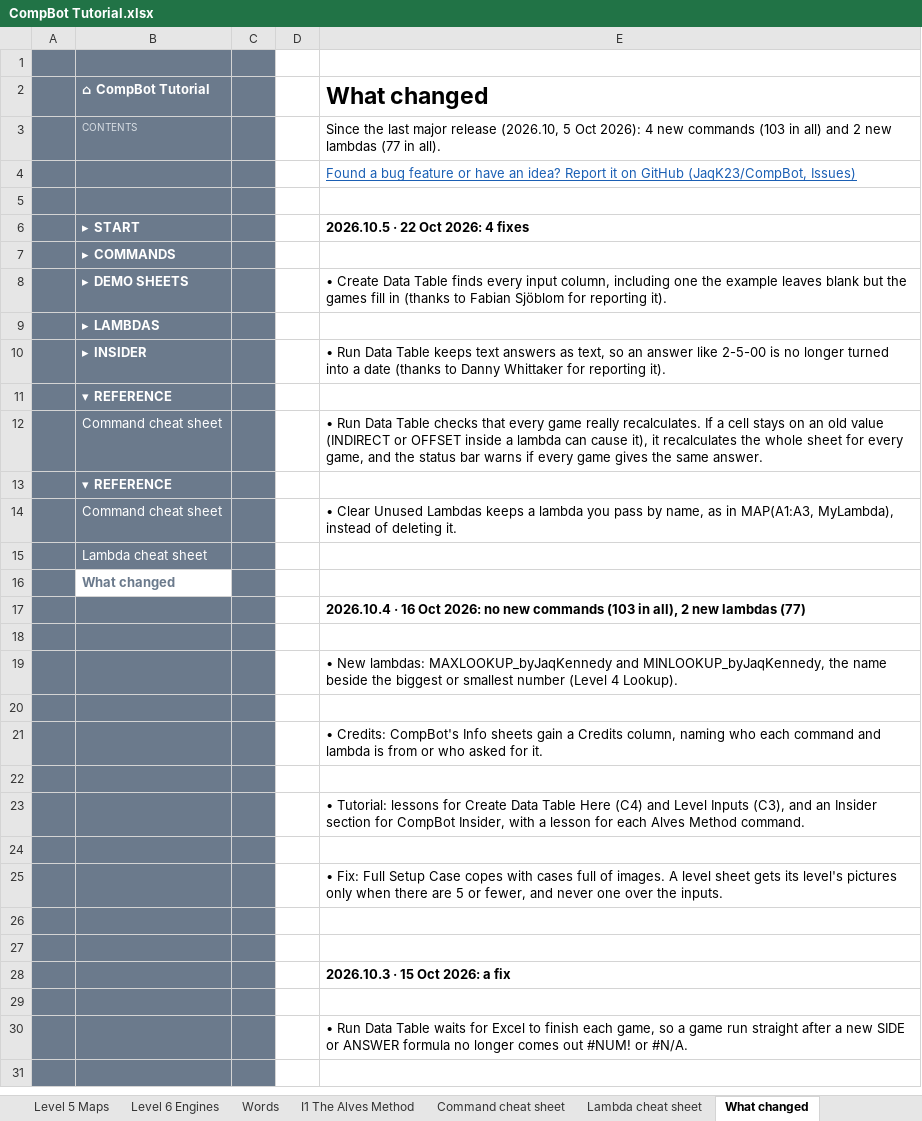
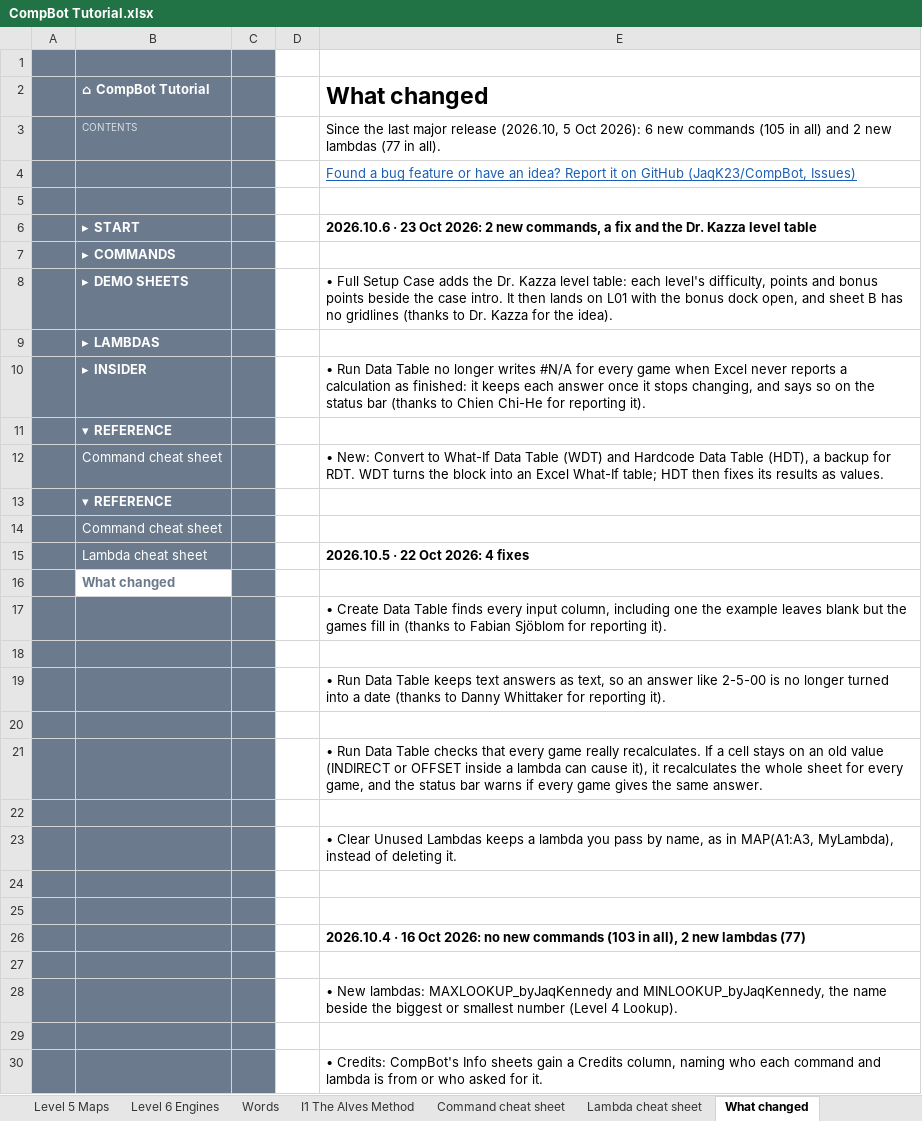
Before and after one commit to JaqK23/CompBot, an Excel workbook: CompBot Tutorial.xlsx, sheet What changed, drawn as a sheet; only a part is shown; the shorter side is filled out with more unchanged rows; values as stored, in another font and other column widths than the file's, no borders; removed rows and columns are numbered as before the commit, all else as after; the diff names each change by its address in the sheet, - before the commit and + after, or states it on an @@ line.

```diff
--- a/CompBot Tutorial.xlsx (sheet What changed)
+++ b/CompBot Tutorial.xlsx (sheet What changed)
-E3 (What changed): …Oct 2026): 4 new commands (103 in all)…
+E3 (What changed): …Oct 2026): 6 new commands (105 in all)…
-E6 (What changed): 2026.10.5 · 22 Oct 2026: 4 fixes
+E6 (What changed): 2026.10.6 · 23 Oct 2026: 2 new commands, a fix and the Dr. Kazza level table
-E8 (What changed): • Create Data Table finds every input column, including one the example leaves blank but the games fill in (thanks to Fabian Sjöblom for reporting it).
+E8 (What changed): • Full Setup Case adds the Dr. Kazza level table: each level's difficulty, points and bonus points beside the case intro. It then lands on L01 with the bonus dock open, and sheet B has no gridlines (thanks to Dr. Kazza for the idea).
-E10 (What changed): …Data Table keeps text answers as text, so an answer like 2-5-00 is no longer turned into a date (thanks to Danny Whittaker for reporting…
+E10 (What changed): …Data Table no longer writes #N/A for every game when Excel never reports a calculation as finished: it keeps each answer once it stops changing, and says so on the status bar (thanks to Chien Chi-He for reporting…
-E12 (What changed): • Run Data Table checks that every game really recalculates. If a cell stays on an old value (INDIRECT or OFFSET inside a lambda can cause it), it recalculates the whole sheet for every game, and the status bar warns if every game gives the same answer.
+E12 (What changed): • New: Convert to What-If Data Table (WDT) and Hardcode Data Table (HDT), a backup for RDT. WDT turns the block into an Excel What-If table; HDT then fixes its results as values.
-row 14:  | Command cheat sheet |  |  | • Clear Unused Lambdas keeps a lambda you pass by name, as in MAP(A1:A3, MyLambda), instead of deleting it.
-B14 (⌂ CompBot Tutorial): Lambda cheat sheet
+B14 (⌂ CompBot Tutorial): Command cheat sheet
+row 15:  | Lambda cheat sheet |  |  | 2026.10.5 · 22 Oct 2026: 4 fixes
+row 17:  |  |  |  | • Create Data Table finds every input column, including one the example leaves blank but the games fill in (thanks to Fabian Sjöblom for reporting it).
+row 18: (empty)
+row 19:  |  |  |  | • Run Data Table keeps text answers as text, so an answer like 2-5-00 is no longer turned into a date (thanks to Danny Whittaker for reporting it).
+row 20: (empty)
+row 21:  |  |  |  | • Run Data Table checks that every game really recalculates. If a cell stays on an old value (INDIRECT or OFFSET inside a lambda can cause it), it recalculates the whole sheet for every game, and the status bar warns if every game gives the same answer.
+row 22: (empty)
+row 23:  |  |  |  | • Clear Unused Lambdas keeps a lambda you pass by name, as in MAP(A1:A3, MyLambda), instead of deleting it.
+row 24: (empty)
+row 25: (empty)
```
Also changed, not shown: sheet C4 Solve a level, sheet Case, sheet Command cheat sheet, sheet Find it, sheet Start here, sheet C3 Read the questions, 1 more sheet, 29 other files.
